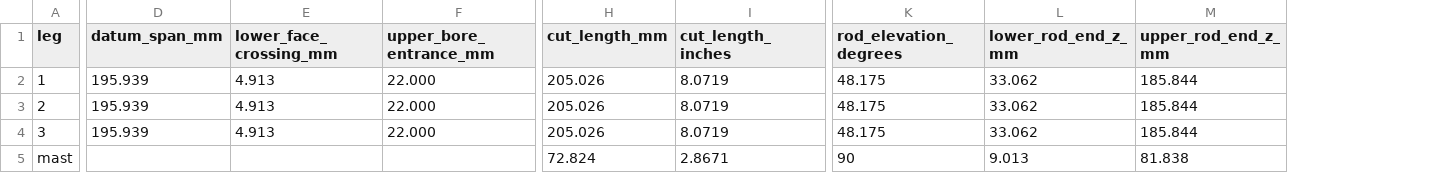
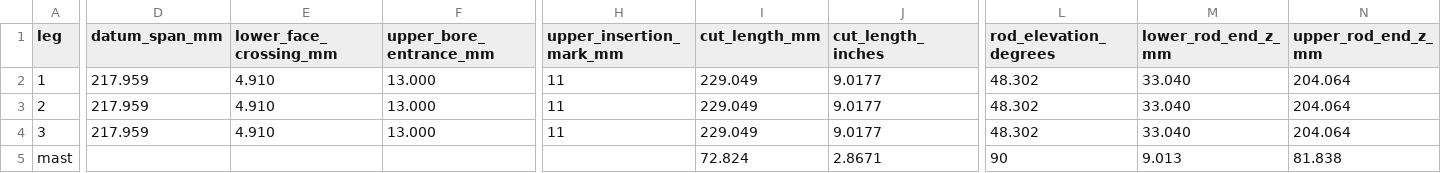
Before and after one commit to xattribution/petal-dish, a CSV file: docs/DEFAULT-GREGORIAN-RODS.csv, drawn as a sheet; only a part is shown, gaps mark what is left out; addresses are those after the commit; the diff covers the shown part only; the diff names each change by its address in the sheet, - before the commit and + after, or states it on an @@ line.

```diff
--- a/docs/DEFAULT-GREGORIAN-RODS.csv
+++ b/docs/DEFAULT-GREGORIAN-RODS.csv
+column H (upper_insertion_mark_mm), rows 2-4: all 11
-D2:D4 (datum_span_mm): 195.939
+D2:D4 (datum_span_mm): 217.959
-E2:E4 (lower_face_crossing_mm): 4.913
+E2:E4 (lower_face_crossing_mm): 4.910
-F2:F4 (upper_bore_entrance_mm): 22.000
+F2:F4 (upper_bore_entrance_mm): 13.000
-I2:I4 (cut_length_mm): 205.026
+I2:I4 (cut_length_mm): 229.049
-J2:J4 (cut_length_inches): 8.0719
+J2:J4 (cut_length_inches): 9.0177
-L2:L4 (rod_elevation_degrees): 48.175
+L2:L4 (rod_elevation_degrees): 48.302
-M2:M4 (lower_rod_end_z_mm): 33.062
+M2:M4 (lower_rod_end_z_mm): 33.040
-N2:N4 (upper_rod_end_z_mm): 185.844
+N2:N4 (upper_rod_end_z_mm): 204.064
```
Also changed, not shown: 1 edited cell elsewhere in this file, docs/DEFAULT-CASSEGRAIN-RODS.csv, docs/DEFAULT-GREGORIAN-HARDWARE.csv, 19 other files.
